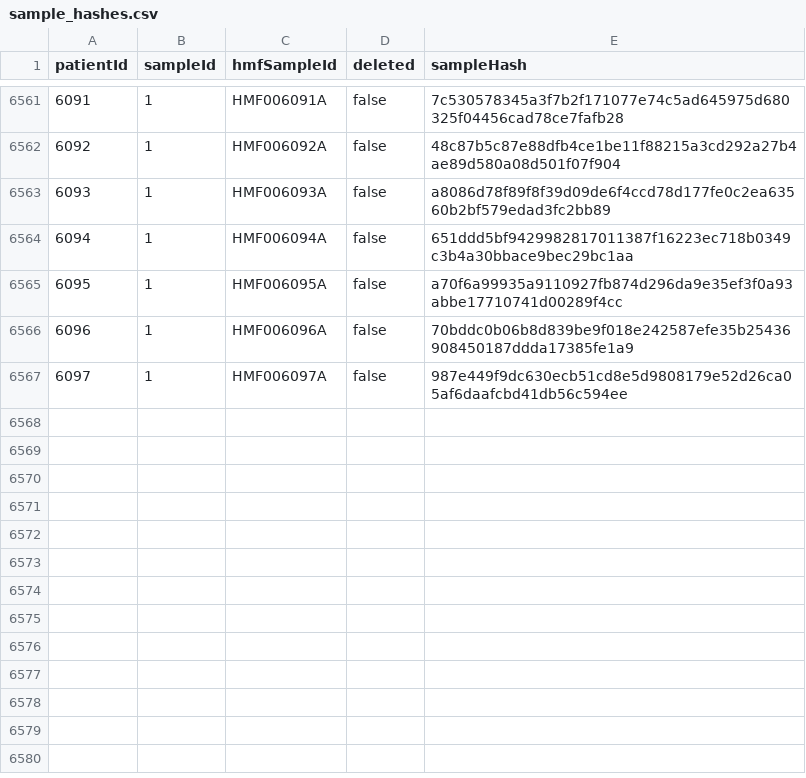
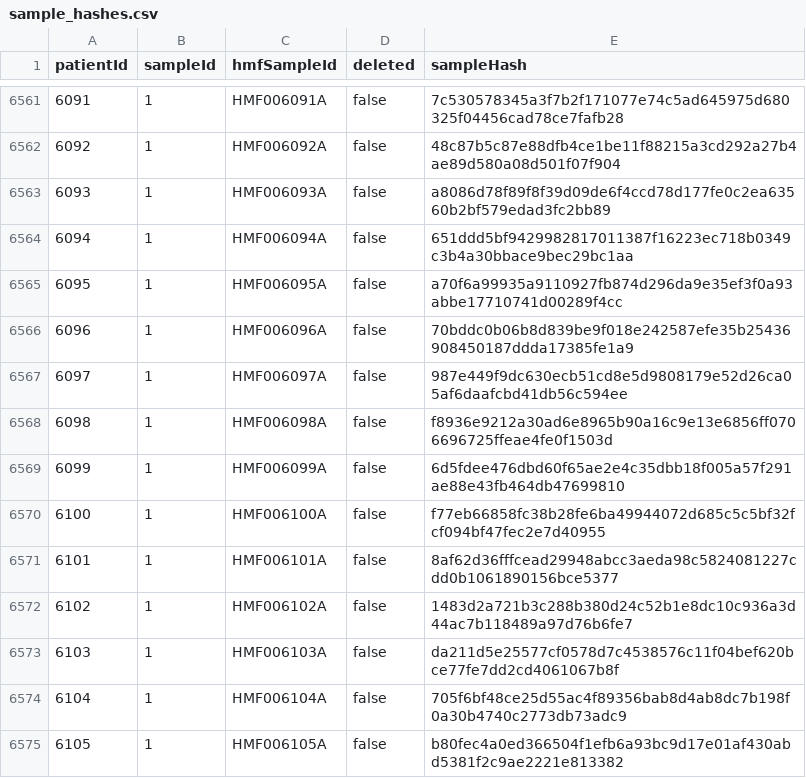
Before and after one commit to hartwigmedical/hmftools, a CSV file: hmf-id-generator/src/main/resources/sample_hashes.csv, drawn as a sheet; only a part is shown, gaps mark what is left out.

Commit message:
updated sample hashes from idgenerator (23/05/2022)

```diff
--- a/hmf-id-generator/src/main/resources/sample_hashes.csv
+++ b/hmf-id-generator/src/main/resources/sample_hashes.csv
@@ -6567 +6567,9 @@ patientId,sampleId,hmfSampleId,deleted,sampleHash
 6097,1,HMF006097A,false,987e449f9dc630ecb51cd8e5d9808179e52d26ca05af6daafcbd41db56c594ee
+6098,1,HMF006098A,false,f8936e9212a30ad6e8965b90a16c9e13e6856ff0706696725ffeae4fe0f1503d
+6099,1,HMF006099A,false,6d5fdee476dbd60f65ae2e4c35dbb18f005a57f291ae88e43fb464db47699810
+6100,1,HMF006100A,false,f77eb66858fc38b28fe6ba49944072d685c5c5bf32fcf094bf47fec2e7d40955
+6101,1,HMF006101A,false,8af62d36fffcead29948abcc3aeda98c5824081227cdd0b1061890156bce5377
+6102,1,HMF006102A,false,1483d2a721b3c288b380d24c52b1e8dc10c936a3d44ac7b118489a97d76b6fe7
+6103,1,HMF006103A,false,da211d5e25577cf0578d7c4538576c11f04bef620bce77fe7dd2cd4061067b8f
+6104,1,HMF006104A,false,705f6bf48ce25d55ac4f89356bab8d4ab8dc7b198f0a30b4740c2773db73adc9
+6105,1,HMF006105A,false,b80fec4a0ed366504f1efb6a93bc9d17e01af430abd5381f2c9ae2221e813382
```
